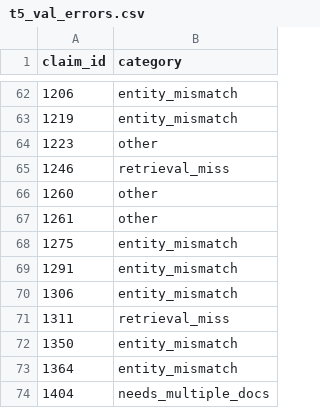
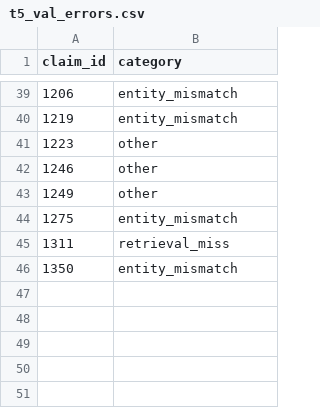
Before and after one commit to Mihir269/InterIITNLPAssignment, a CSV file: predictions/t5_val_errors.csv, drawn as a sheet; only a part is shown, gaps mark what is left out; the diff covers the shown part only.

```diff
--- a/predictions/t5_val_errors.csv
+++ b/predictions/t5_val_errors.csv
@@ -64,11 +41,6 @@ claim_id,category
 1223,other
-1246,retrieval_miss
-1260,other
-1261,other
+1246,other
+1249,other
 1275,entity_mismatch
-1291,entity_mismatch
-1306,entity_mismatch
 1311,retrieval_miss
 1350,entity_mismatch
-1364,entity_mismatch
-1404,needs_multiple_docs
```
Also changed, not shown: 8 added rows, 31 removed rows and 7 edited cells elsewhere in this file, predictions/t5_val_verification.csv, predictions/t5_verification.csv, 5 other files.
